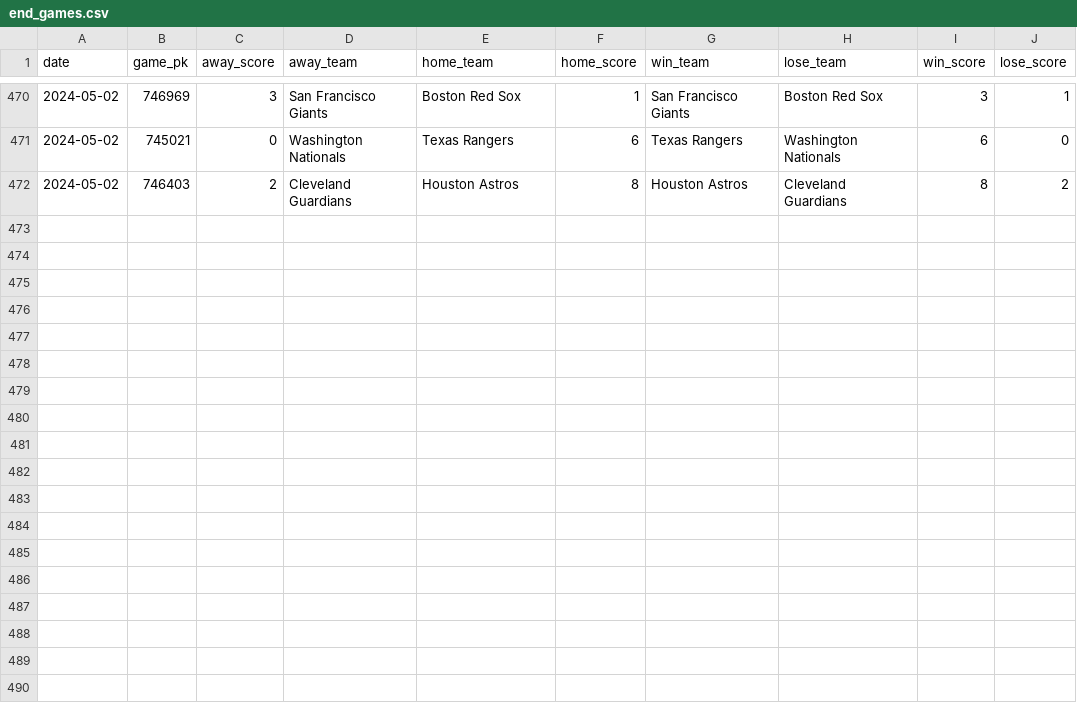
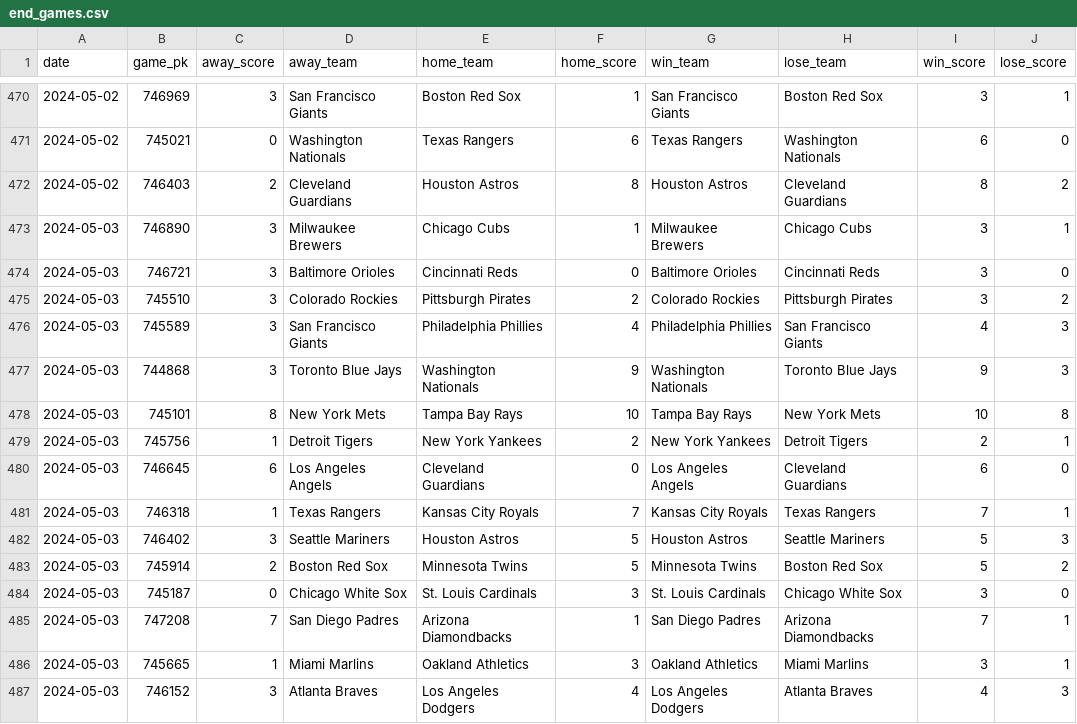
Before and after one commit to chadallison/mlb24, a CSV file: data/end_games.csv, drawn as a sheet; only a part is shown, gaps mark what is left out.

```diff
--- a/data/end_games.csv
+++ b/data/end_games.csv
@@ -472 +472,16 @@ date,game_pk,away_score,away_team,home_team,home_score,win_team,lose_team,win_sc
 2024-05-02,746403,2,Cleveland Guardians,Houston Astros,8,Houston Astros,Cleveland Guardians,8,2
+2024-05-03,746890,3,Milwaukee Brewers,Chicago Cubs,1,Milwaukee Brewers,Chicago Cubs,3,1
+2024-05-03,746721,3,Baltimore Orioles,Cincinnati Reds,0,Baltimore Orioles,Cincinnati Reds,3,0
+2024-05-03,745510,3,Colorado Rockies,Pittsburgh Pirates,2,Colorado Rockies,Pittsburgh Pirates,3,2
+2024-05-03,745589,3,San Francisco Giants,Philadelphia Phillies,4,Philadelphia Phillies,San Francisco Giants,4,3
+2024-05-03,744868,3,Toronto Blue Jays,Washington Nationals,9,Washington Nationals,Toronto Blue Jays,9,3
+2024-05-03,745101,8,New York Mets,Tampa Bay Rays,10,Tampa Bay Rays,New York Mets,10,8
+2024-05-03,745756,1,Detroit Tigers,New York Yankees,2,New York Yankees,Detroit Tigers,2,1
+2024-05-03,746645,6,Los Angeles Angels,Cleveland Guardians,0,Los Angeles Angels,Cleveland Guardians,6,0
+2024-05-03,746318,1,Texas Rangers,Kansas City Royals,7,Kansas City Royals,Texas Rangers,7,1
+2024-05-03,746402,3,Seattle Mariners,Houston Astros,5,Houston Astros,Seattle Mariners,5,3
+2024-05-03,745914,2,Boston Red Sox,Minnesota Twins,5,Minnesota Twins,Boston Red Sox,5,2
+2024-05-03,745187,0,Chicago White Sox,St. Louis Cardinals,3,St. Louis Cardinals,Chicago White Sox,3,0
+2024-05-03,747208,7,San Diego Padres,Arizona Diamondbacks,1,San Diego Padres,Arizona Diamondbacks,7,1
+2024-05-03,745665,1,Miami Marlins,Oakland Athletics,3,Oakland Athletics,Miami Marlins,3,1
+2024-05-03,746152,3,Atlanta Braves,Los Angeles Dodgers,4,Los Angeles Dodgers,Atlanta Braves,4,3
```
Also changed, not shown: 13 other files.
